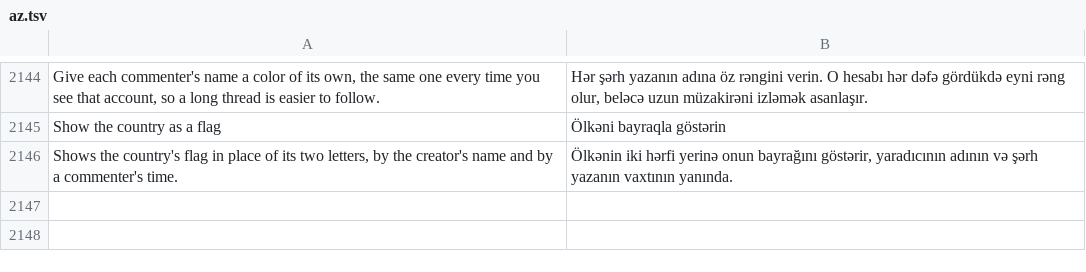
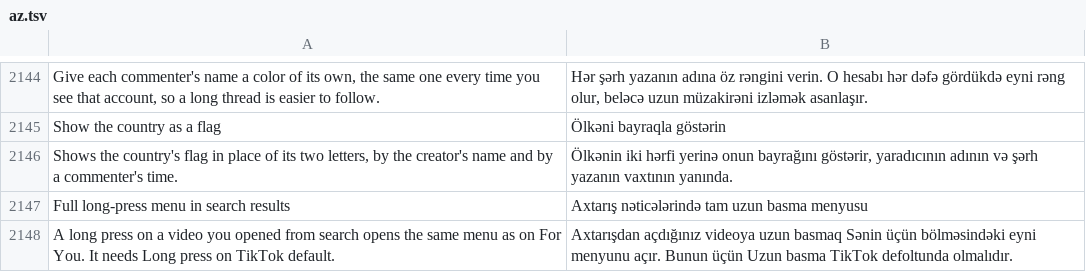
Before and after one commit to Nezumi-2711/HushFeed, a TSV file: extensions/tiktok/src/main/l10n/az.tsv, drawn as a sheet; only a part is shown, gaps mark what is left out; the diff names each change by its address in the sheet, - before the commit and + after, or states it on an @@ line.

```diff
--- a/extensions/tiktok/src/main/l10n/az.tsv
+++ b/extensions/tiktok/src/main/l10n/az.tsv
+row 2147: Full long-press menu in search results | Axtarış nəticələrində tam uzun basma menyusu
+row 2148: A long press on a video you opened from search opens the same menu as on For You. It needs Long press on TikTok default. | Axtarışdan açdığınız videoya uzun basmaq Sənin üçün bölməsindəki eyni menyunu açır. Bunun üçün Uzun basma TikTok defoltunda olmalıdır.
```
Also changed, not shown: extensions/tiktok/src/main/l10n/de.tsv, extensions/tiktok/src/main/l10n/es.tsv, 28 other files.
